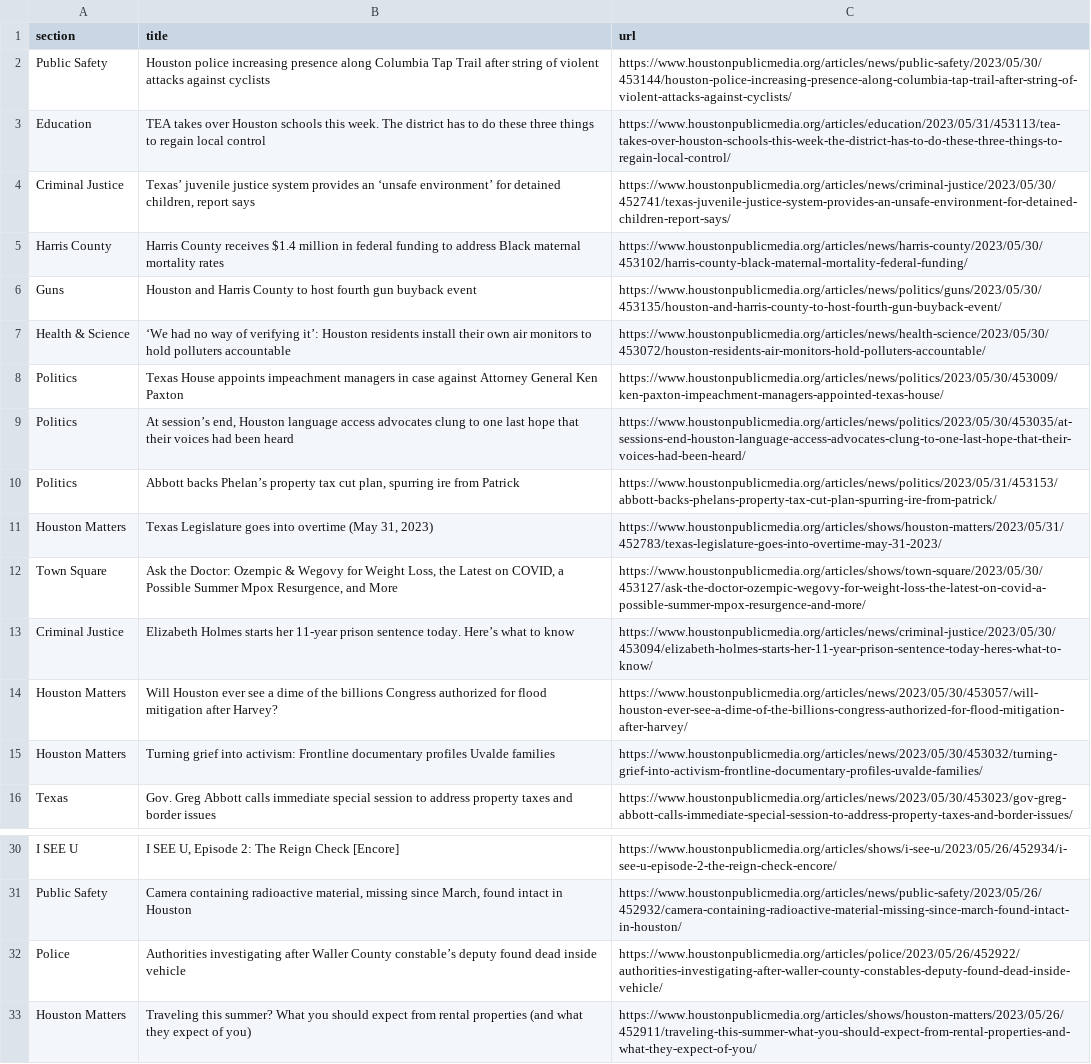
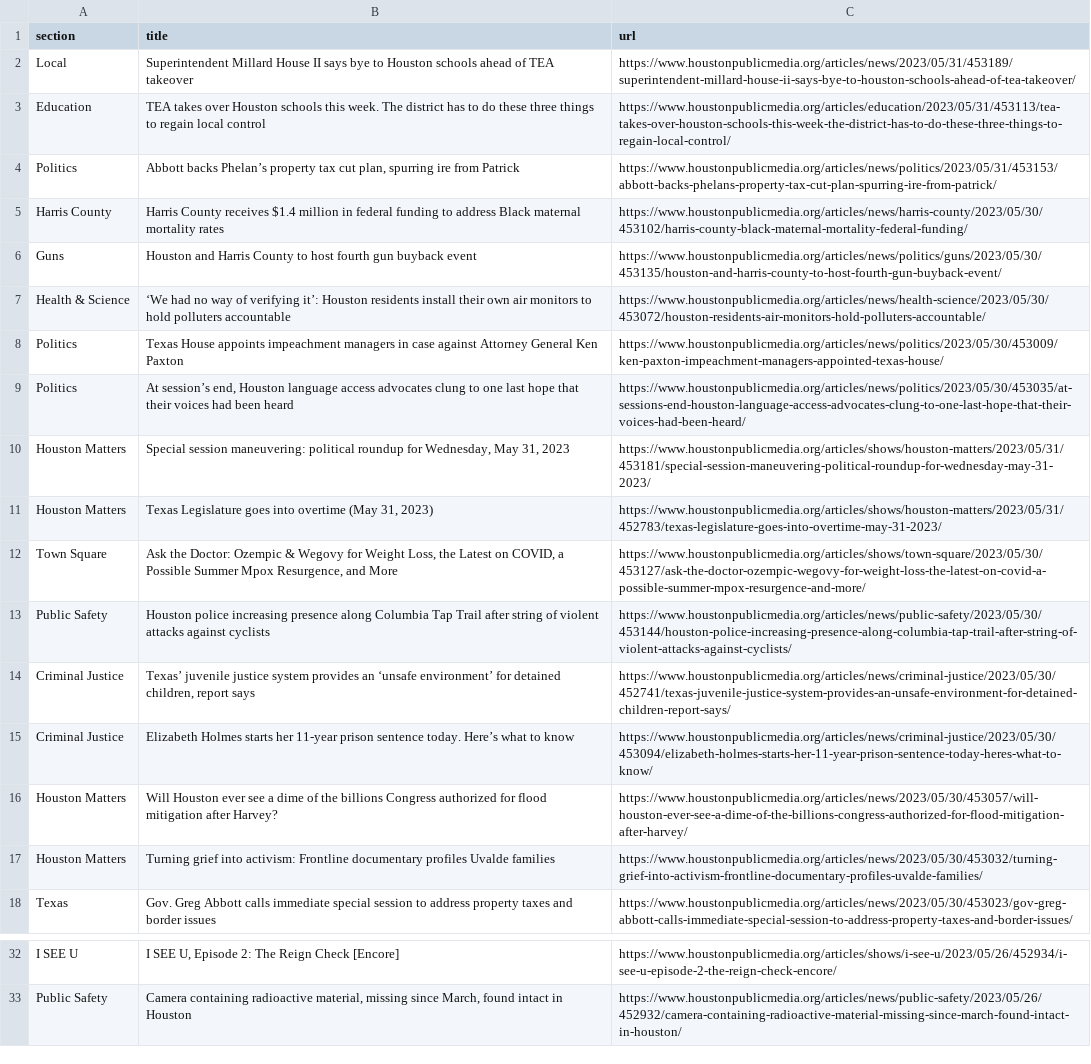
Before and after one commit to AngelineJCQ/aoto-scraper, a CSV file: npr.csv, drawn as a sheet; only a part is shown, gaps mark what is left out.

```diff
--- a/npr.csv
+++ b/npr.csv
@@ -1,5 +1,5 @@
 section,title,url
-Public Safety,Houston police increasing presence along Columbia Tap Trail after string of violent attacks against cyclists,https://www.houstonpublicmedia.org/articles/news/public-safety/2023/05/30/453144/houston-police-increasing-presence-along-columbia-tap-trail-after-string-of-violent-attacks-against-cyclists/
+Local,Superintendent Millard House II says bye to Houston schools ahead of TEA takeover,https://www.houstonpublicmedia.org/articles/news/2023/05/31/453189/superintendent-millard-house-ii-says-bye-to-houston-schools-ahead-of-tea-takeover/
 Education,TEA takes over Houston schools this week. The district has to do these three things to regain local control,https://www.houstonpublicmedia.org/articles/education/2023/05/31/453113/tea-takes-over-houston-schools-this-week-the-district-has-to-do-these-three-things-to-regain-local-control/
-Criminal Justice,"Texas’ juvenile justice system provides an ‘unsafe environment’ for detained children, report says",https://www.houstonpublicmedia.org/articles/news/criminal-justice/2023/05/30/452741/texas-juvenile-justice-system-provides-an-unsafe-environment-for-detained-children-report-says/
+Politics,"Abbott backs Phelan’s property tax cut plan, spurring ire from Patrick",https://www.houstonpublicmedia.org/articles/news/politics/2023/05/31/453153/abbott-backs-phelans-property-tax-cut-plan-spurring-ire-from-patrick/
 Harris County,Harris County receives $1.4 million in federal funding to address Black maternal mortality rates,https://www.houstonpublicmedia.org/articles/news/harris-county/2023/05/30/453102/harris-county-black-maternal-mortality-federal-funding/
@@ -9,5 +9,7 @@ Politics,Texas House appoints impeachment managers in case against Attorney Gene
 Politics,"At session’s end, Houston language access advocates clung to one last hope that their voices had been heard",https://www.houstonpublicmedia.org/articles/news/politics/2023/05/30/453035/at-sessions-end-houston-language-access-advocates-clung-to-one-last-hope-that-their-voices-had-been-heard/
-Politics,"Abbott backs Phelan’s property tax cut plan, spurring ire from Patrick",https://www.houstonpublicmedia.org/articles/news/politics/2023/05/31/453153/abbott-backs-phelans-property-tax-cut-plan-spurring-ire-from-patrick/
+Houston Matters,"Special session maneuvering: political roundup for Wednesday, May 31, 2023",https://www.houstonpublicmedia.org/articles/shows/houston-matters/2023/05/31/453181/special-session-maneuvering-political-roundup-for-wednesday-may-31-2023/
 Houston Matters,"Texas Legislature goes into overtime (May 31, 2023)",https://www.houstonpublicmedia.org/articles/shows/houston-matters/2023/05/31/452783/texas-legislature-goes-into-overtime-may-31-2023/
 Town Square,"Ask the Doctor: Ozempic & Wegovy for Weight Loss, the Latest on COVID, a Possible Summer Mpox Resurgence, and More",https://www.houstonpublicmedia.org/articles/shows/town-square/2023/05/30/453127/ask-the-doctor-ozempic-wegovy-for-weight-loss-the-latest-on-covid-a-possible-summer-mpox-resurgence-and-more/
+Public Safety,Houston police increasing presence along Columbia Tap Trail after string of violent attacks against cyclists,https://www.houstonpublicmedia.org/articles/news/public-safety/2023/05/30/453144/houston-police-increasing-presence-along-columbia-tap-trail-after-string-of-violent-attacks-against-cyclists/
+Criminal Justice,"Texas’ juvenile justice system provides an ‘unsafe environment’ for detained children, report says",https://www.houstonpublicmedia.org/articles/news/criminal-justice/2023/05/30/452741/texas-juvenile-justice-system-provides-an-unsafe-environment-for-detained-children-report-says/
 Criminal Justice,Elizabeth Holmes starts her 11-year prison sentence today. Here’s what to know,https://www.houstonpublicmedia.org/articles/news/criminal-justice/2023/05/30/453094/elizabeth-holmes-starts-her-11-year-prison-sentence-today-heres-what-to-know/
@@ -31,3 +33 @@ I SEE U,"I SEE U, Episode 2: The Reign Check [Encore]",https://www.houstonpublic
 Public Safety,"Camera containing radioactive material, missing since March, found intact in Houston",https://www.houstonpublicmedia.org/articles/news/public-safety/2023/05/26/452932/camera-containing-radioactive-material-missing-since-march-found-intact-in-houston/
-Police,Authorities investigating after Waller County constable’s deputy found dead inside vehicle,https://www.houstonpublicmedia.org/articles/police/2023/05/26/452922/authorities-investigating-after-waller-county-constables-deputy-found-dead-inside-vehicle/
-Houston Matters,Traveling this summer? What you should expect from rental properties (and what they expect of you),https://www.houstonpublicmedia.org/articles/shows/houston-matters/2023/05/26/452911/traveling-this-summer-what-you-should-expect-from-rental-properties-and-what-they-expect-of-you/
```
